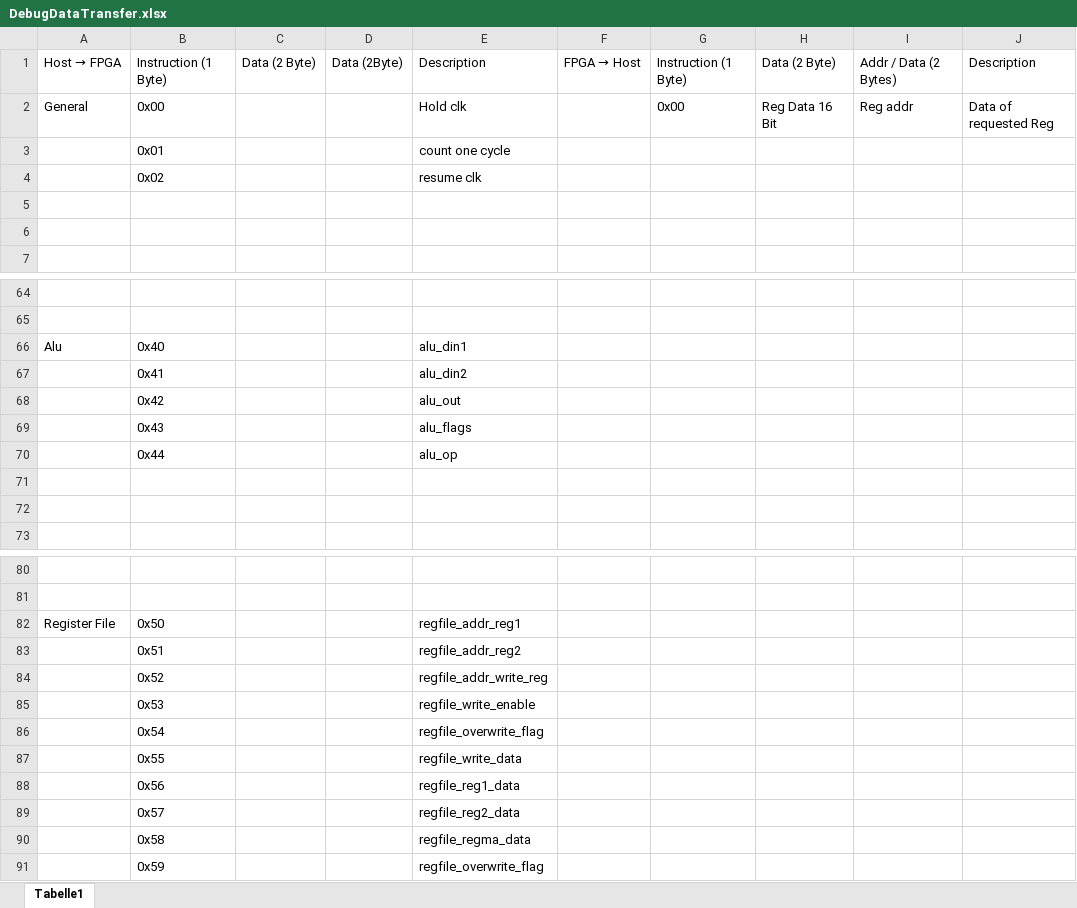
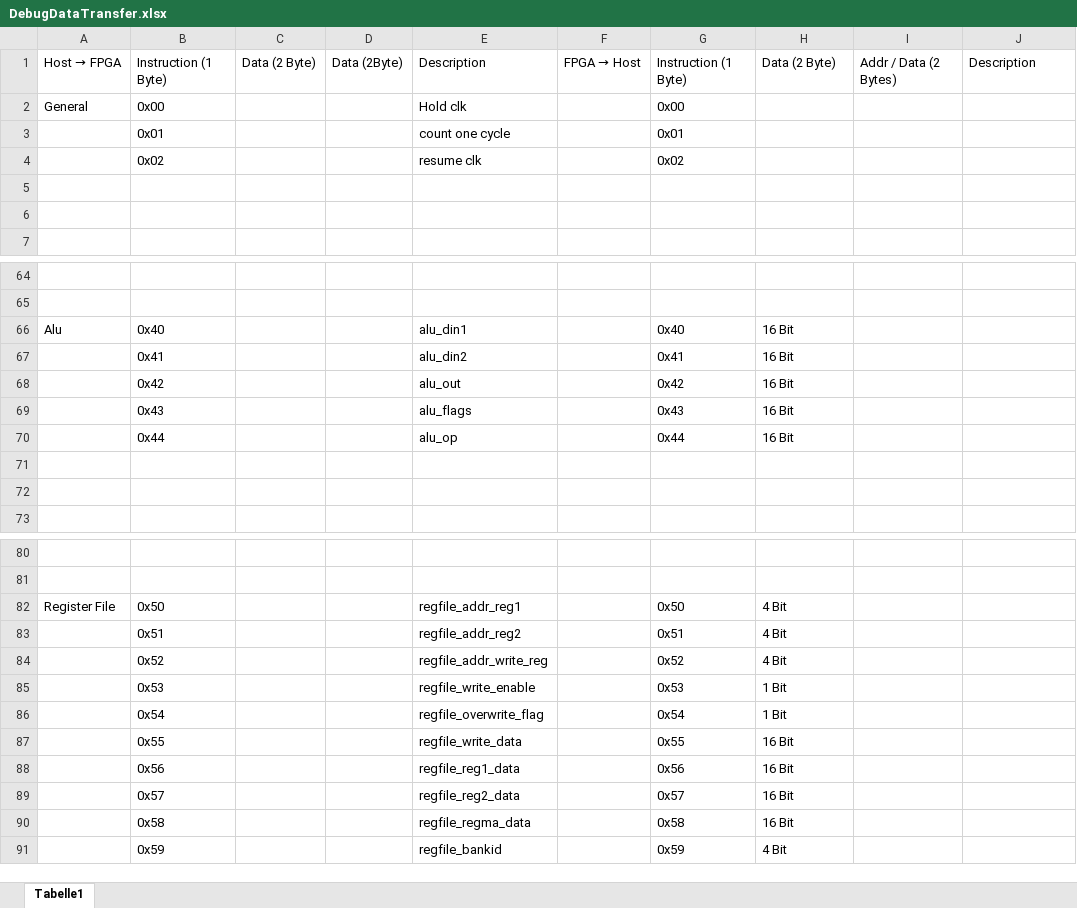
Before and after one commit to rtbnb/SixteenShadesOfCpu, an Excel workbook: debug/DebugDataTransfer.xlsx, sheet Tabelle1, drawn as a sheet; only a part is shown, gaps mark what is left out; values as stored, in another font and other column widths than the file's, no borders; removed rows and columns are numbered as before the commit, all else as after; the diff covers the shown part only; the diff names each change by its address in the sheet, - before the commit and + after, or states it on an @@ line.

```diff
--- a/debug/DebugDataTransfer.xlsx (sheet Tabelle1)
+++ b/debug/DebugDataTransfer.xlsx (sheet Tabelle1)
-H2: Reg Data 16 Bit
+H2: (empty)
-I2: Reg addr
+I2: (empty)
-J2: Data of requested Reg
+J2: (empty)
-G3: (empty)
+G3: 0x01
-G4: (empty)
+G4: 0x02
-G66: (empty)
+G66: 0x40
-H66:H70: (empty)
+H66:H70: 16 Bit
-G67: (empty)
+G67: 0x41
-G68: (empty)
+G68: 0x42
-G69: (empty)
+G69: 0x43
-G70: (empty)
+G70: 0x44
-G82: (empty)
+G82: 0x50
-H82:H84: (empty)
+H82:H84: 4 Bit
-G83: (empty)
+G83: 0x51
-G84: (empty)
+G84: 0x52
-G85: (empty)
+G85: 0x53
-H85:H86: (empty)
+H85:H86: 1 Bit
-G86: (empty)
+G86: 0x54
-G87: (empty)
+G87: 0x55
-H87:H90: (empty)
+H87:H90: 16 Bit
-G88: (empty)
+G88: 0x56
-G89: (empty)
+G89: 0x57
-G90: (empty)
+G90: 0x58
-row 91:  | 0x59 |  |  | regfile_overwrite_flag
+row 91:  | 0x59 |  |  | regfile_bankid |  | 0x59 | 4 Bit
```
Also changed, not shown: 2 edited cells elsewhere in this sheet, 5 other files.
